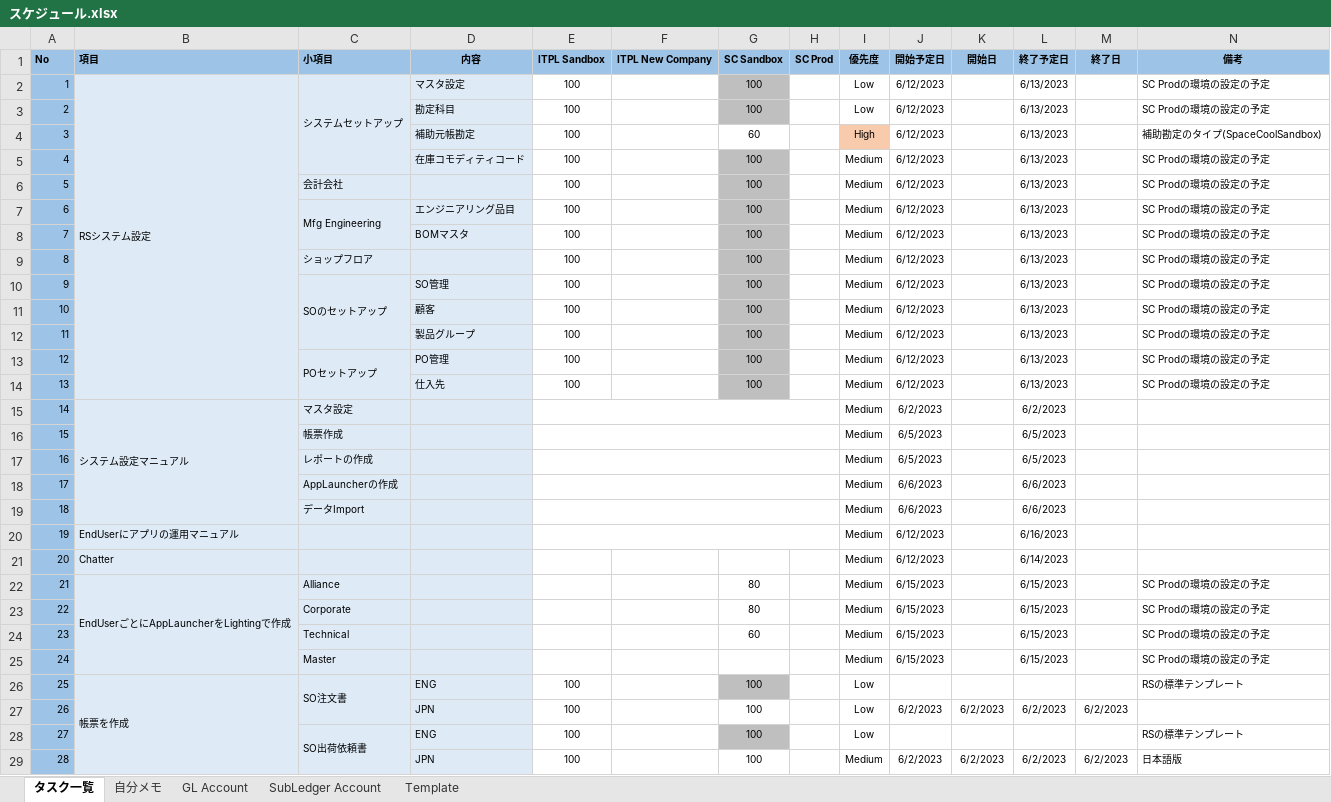
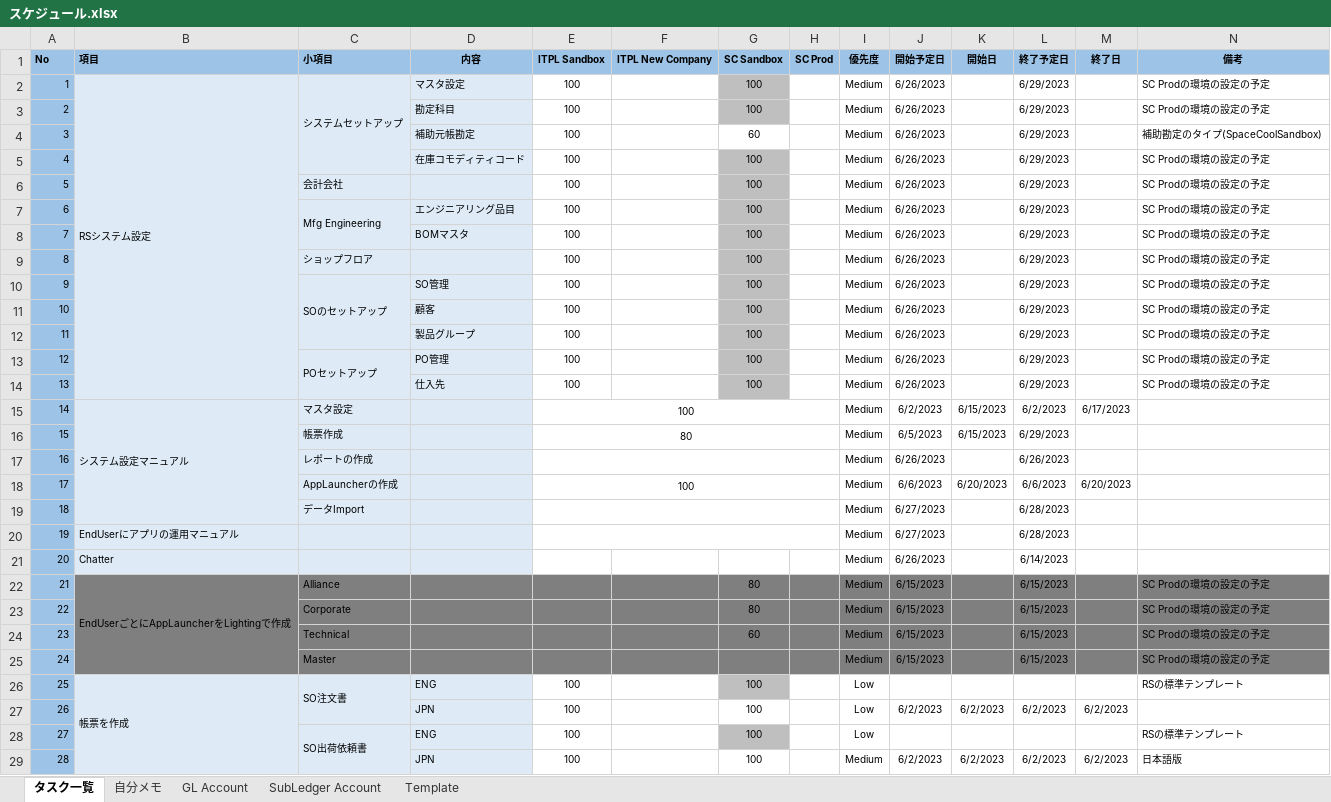
Before and after one commit to VienSync/Rootstock_SC, an Excel workbook: 2.スケジュール/スケジュール.xlsx, sheet タスク一覧, drawn as a sheet; only a part is shown; values as stored, in another font and other column widths than the file's, no borders; conditional formats not drawn; the diff covers the shown part only; the diff names each change by its address in the sheet, - before the commit and + after, or states it on an @@ line.

```diff
--- a/2.スケジュール/スケジュール.xlsx (sheet タスク一覧)
+++ b/2.スケジュール/スケジュール.xlsx (sheet タスク一覧)
-I2:I3 (優先度): Low
+I2:I3 (優先度): Medium
-J2:J14 (開始予定日): 6/12/2023
+J2:J14 (開始予定日): 6/26/2023
-L2:L14 (終了予定日): 6/13/2023
+L2:L14 (終了予定日): 6/29/2023
-I4 (優先度): High
+I4 (優先度): Medium
-I4 fill: #F8CBAD
+I4 fill: none
-E15 (ITPL Sandbox): (empty)
+E15 (ITPL Sandbox): 100
-K15:K16 (開始日): (empty)
+K15:K16 (開始日): 6/15/2023
-M15 (終了日): (empty)
+M15 (終了日): 6/17/2023
-E16 (ITPL Sandbox): (empty)
+E16 (ITPL Sandbox): 80
-L16 (終了予定日): 6/5/2023
+L16 (終了予定日): 6/29/2023
-J17 (開始予定日): 6/5/2023
+J17 (開始予定日): 6/26/2023
-L17 (終了予定日): 6/5/2023
+L17 (終了予定日): 6/26/2023
-E18 (ITPL Sandbox): (empty)
+E18 (ITPL Sandbox): 100
-K18 (開始日): (empty)
+K18 (開始日): 6/20/2023
-M18 (終了日): (empty)
+M18 (終了日): 6/20/2023
-J19 (開始予定日): 6/6/2023
+J19 (開始予定日): 6/27/2023
-L19 (終了予定日): 6/6/2023
+L19 (終了予定日): 6/28/2023
-J20 (開始予定日): 6/12/2023
+J20 (開始予定日): 6/27/2023
-L20 (終了予定日): 6/16/2023
+L20 (終了予定日): 6/28/2023
-J21 (開始予定日): 6/12/2023
+J21 (開始予定日): 6/26/2023
-B22:D25 fill: #DEEBF7
+B22:D25 fill: #7F7F7F
-E22:N25 fill: none
+E22:N25 fill: #7F7F7F
```
Also changed, not shown: 9 added rows, 19 edited cells and cell formats elsewhere in this sheet, 22 other files.
